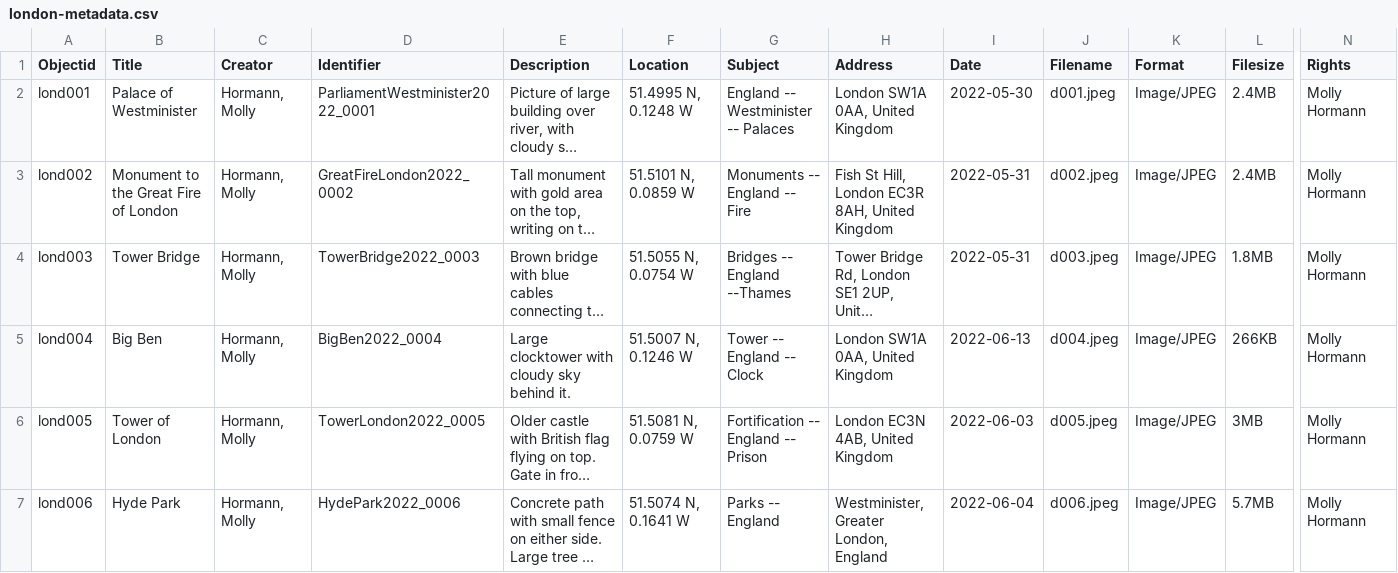
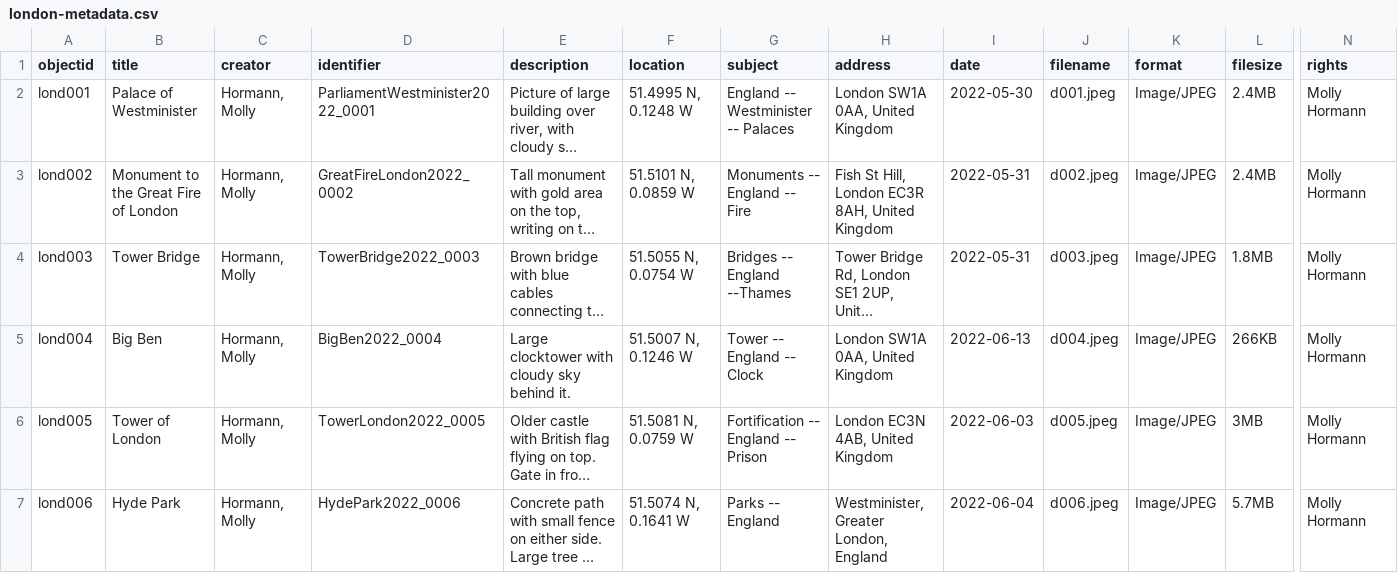
Before and after one commit to mollyhormann/London-metadata1, a CSV file: _data/london-metadata.csv, drawn as a sheet; only a part is shown, gaps mark what is left out; long unchanged cells end in …; the diff names each change by its address in the sheet, - before the commit and + after, or states it on an @@ line.

Commit message:
Update london-metadata.csv

```diff
--- a/_data/london-metadata.csv
+++ b/_data/london-metadata.csv
-A1: Objectid
+A1: objectid
-B1: Title
+B1: title
-C1: Creator
+C1: creator
-D1: Identifier
+D1: identifier
-E1: Description
+E1: description
-F1: Location
+F1: location
-G1: Subject
+G1: subject
-H1: Address
+H1: address
-I1: Date
+I1: date
-J1: Filename
+J1: filename
-K1: Format
+K1: format
-L1: Filesize
+L1: filesize
-N1: Rights
+N1: rights
```
